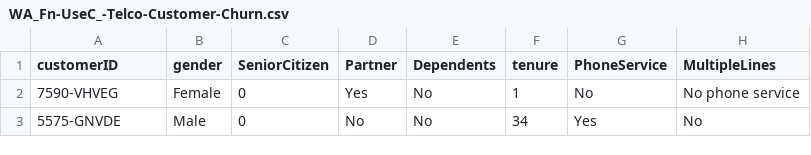
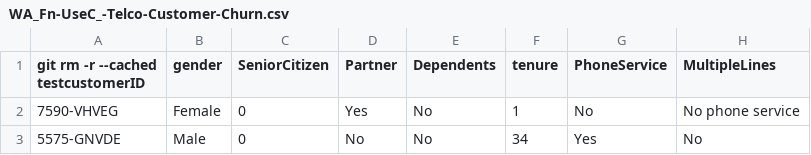
Before and after one commit to saadmanzoor2/Telco-Customer-Churn-Prediction, a CSV file: data/Raw/WA_Fn-UseC_-Telco-Customer-Churn.csv, drawn as a sheet; only a part is shown; the diff names each change by its address in the sheet, - before the commit and + after, or states it on an @@ line.

```diff
--- a/data/Raw/WA_Fn-UseC_-Telco-Customer-Churn.csv
+++ b/data/Raw/WA_Fn-UseC_-Telco-Customer-Churn.csv
-A1: customerID
+A1: git rm -r --cached testcustomerID
```
Also changed, not shown: 12 other files.
